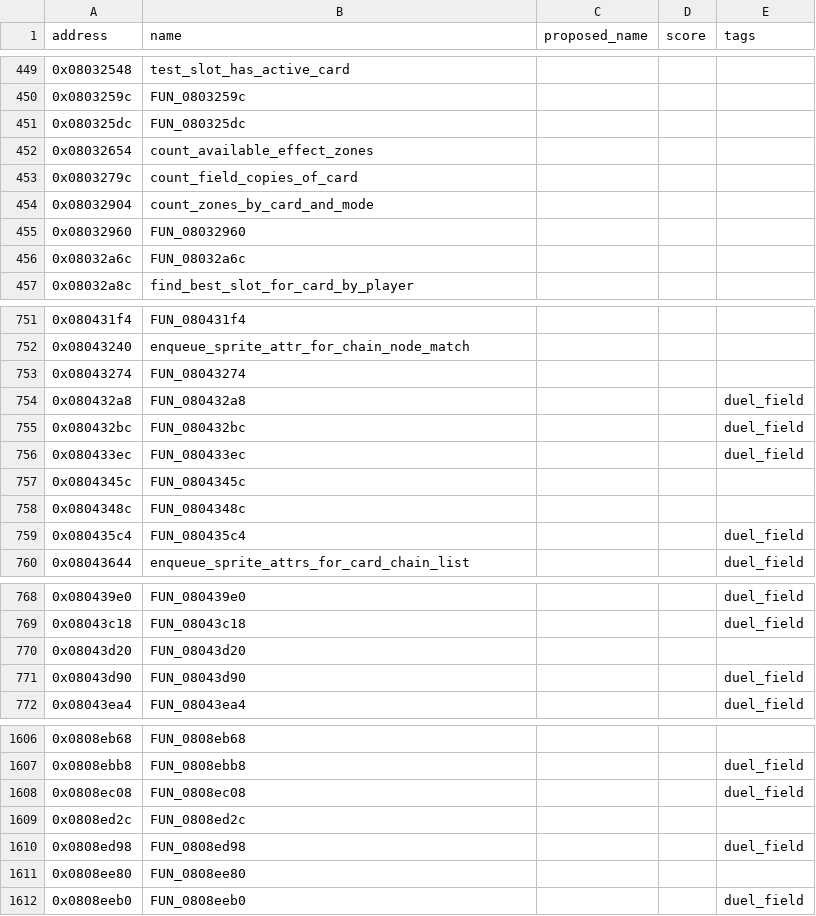
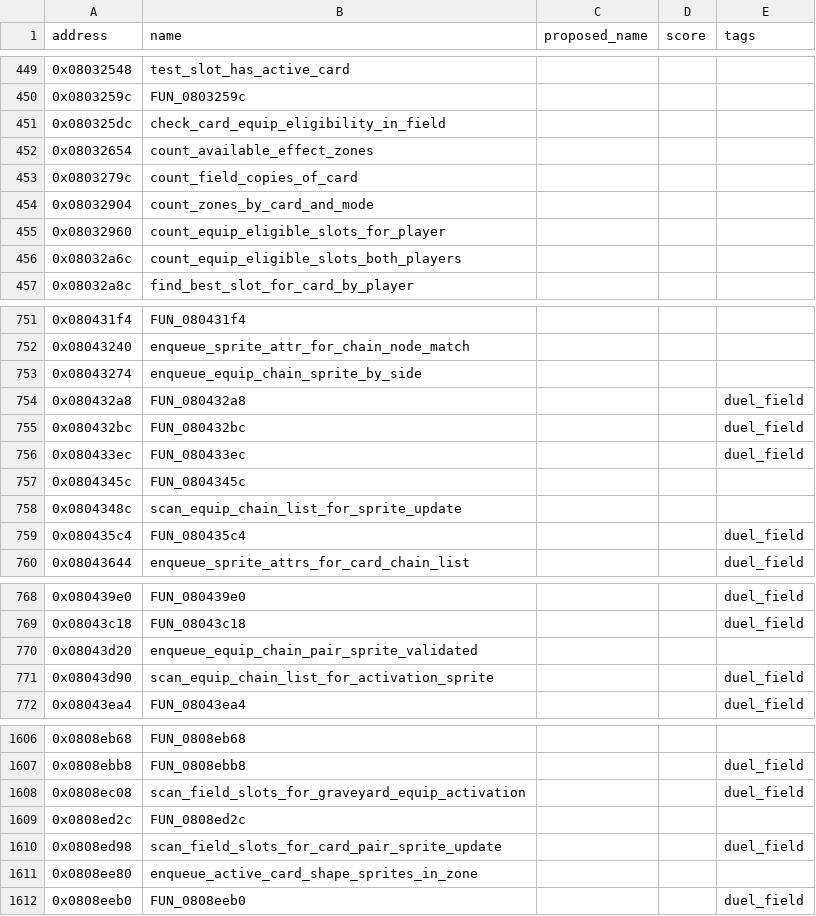
Before and after one commit to yusjoel/yugioh-ex2006-re, a CSV file: doc/dev/naming-proposals.csv, drawn as a sheet; only a part is shown, gaps mark what is left out; the diff covers the shown part only.

```diff
--- a/doc/dev/naming-proposals.csv
+++ b/doc/dev/naming-proposals.csv
@@ -450,3 +450,3 @@ address,name,proposed_name,score,tags
 0x0803259c,FUN_0803259c,,,
-0x080325dc,FUN_080325dc,,,
+0x080325dc,check_card_equip_eligibility_in_field,,,
 0x08032654,count_available_effect_zones,,,
@@ -454,4 +454,4 @@ address,name,proposed_name,score,tags
 0x08032904,count_zones_by_card_and_mode,,,
-0x08032960,FUN_08032960,,,
-0x08032a6c,FUN_08032a6c,,,
+0x08032960,count_equip_eligible_slots_for_player,,,
+0x08032a6c,count_equip_eligible_slots_both_players,,,
 0x08032a8c,find_best_slot_for_card_by_player,,,
@@ -752,3 +752,3 @@ address,name,proposed_name,score,tags
 0x08043240,enqueue_sprite_attr_for_chain_node_match,,,
-0x08043274,FUN_08043274,,,
+0x08043274,enqueue_equip_chain_sprite_by_side,,,
 0x080432a8,FUN_080432a8,,,duel_field
@@ -757,3 +757,3 @@ address,name,proposed_name,score,tags
 0x0804345c,FUN_0804345c,,,
-0x0804348c,FUN_0804348c,,,
+0x0804348c,scan_equip_chain_list_for_sprite_update,,,
 0x080435c4,FUN_080435c4,,,duel_field
@@ -769,4 +769,4 @@ address,name,proposed_name,score,tags
 0x08043c18,FUN_08043c18,,,duel_field
-0x08043d20,FUN_08043d20,,,
-0x08043d90,FUN_08043d90,,,duel_field
+0x08043d20,enqueue_equip_chain_pair_sprite_validated,,,
+0x08043d90,scan_equip_chain_list_for_activation_sprite,,,duel_field
 0x08043ea4,FUN_08043ea4,,,duel_field
@@ -1607,6 +1607,6 @@ address,name,proposed_name,score,tags
 0x0808ebb8,FUN_0808ebb8,,,duel_field
-0x0808ec08,FUN_0808ec08,,,duel_field
+0x0808ec08,scan_field_slots_for_graveyard_equip_activation,,,duel_field
 0x0808ed2c,FUN_0808ed2c,,,
-0x0808ed98,FUN_0808ed98,,,duel_field
-0x0808ee80,FUN_0808ee80,,,
+0x0808ed98,scan_field_slots_for_card_pair_sprite_update,,,duel_field
+0x0808ee80,enqueue_active_card_shape_sprites_in_zone,,,
 0x0808eeb0,FUN_0808eeb0,,,duel_field
```
Also changed, not shown: 10 edited cells elsewhere in this file, 43 other files.
